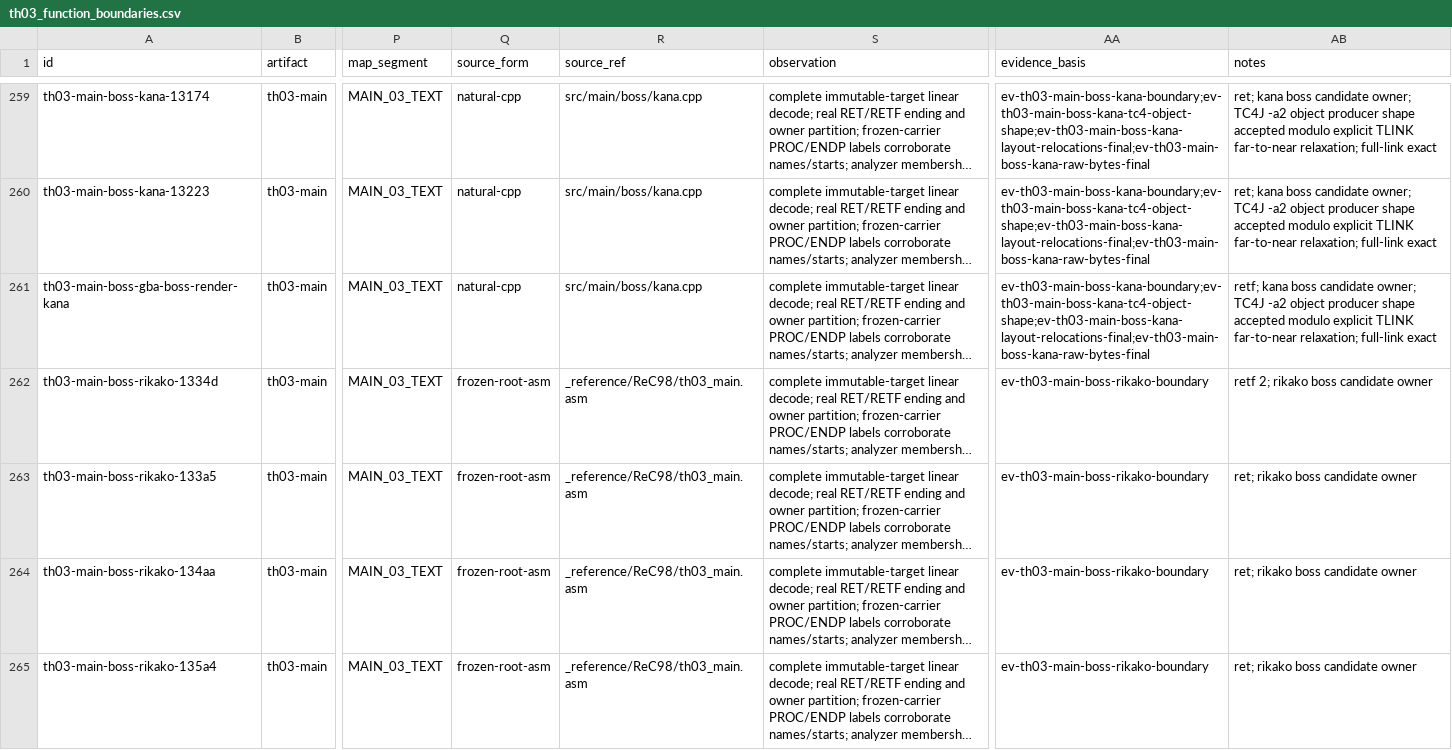
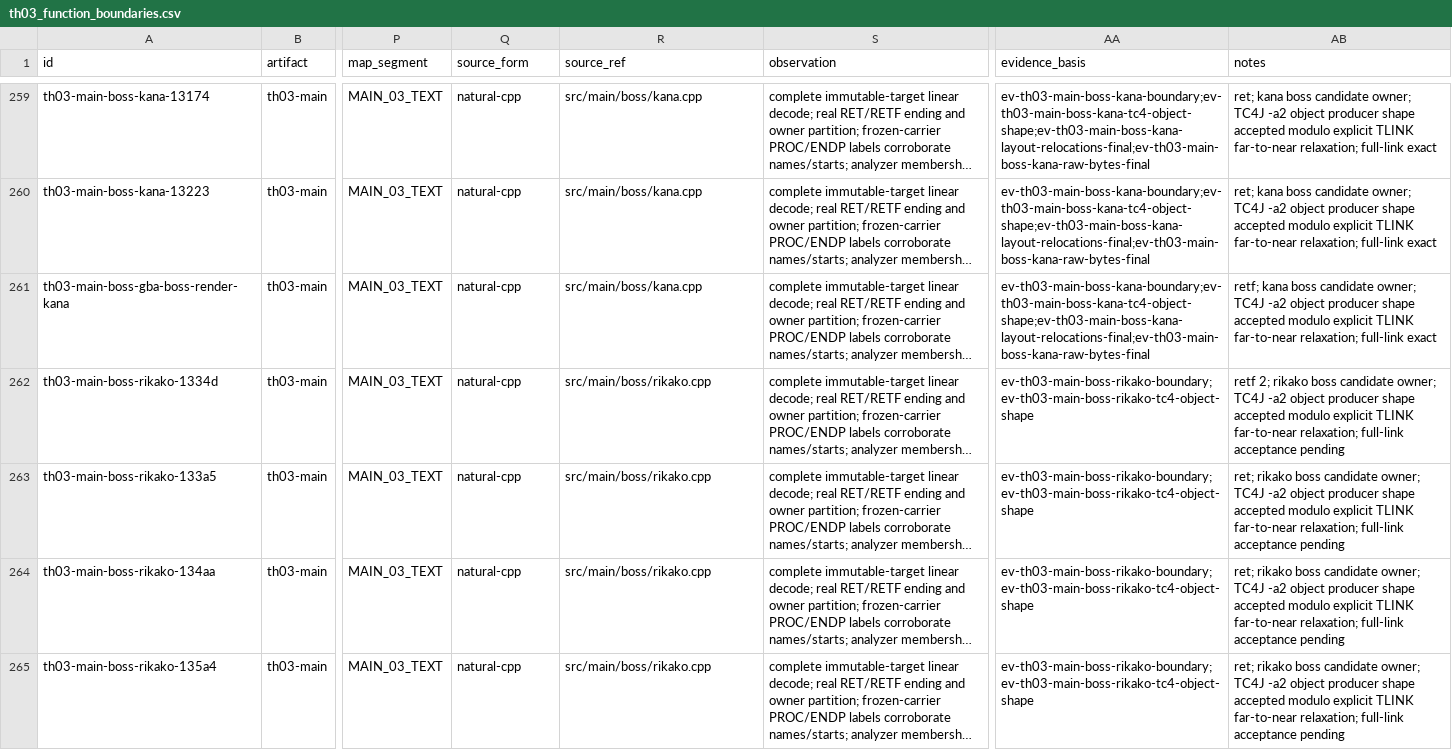
Before and after one commit to N0zoM1z0/th03, a CSV file: config/th03_function_boundaries.csv, drawn as a sheet; only a part is shown, gaps mark what is left out; long unchanged cells end in …; the diff covers the shown part only; the diff names each change by its address in the sheet, - before the commit and + after, or states it on an @@ line.

Commit message:
gpt-web: Record Rikako boss producer proof

```diff
--- a/config/th03_function_boundaries.csv
+++ b/config/th03_function_boundaries.csv
-Q262:Q265 (source_form): frozen-root-asm
+Q262:Q265 (source_form): natural-cpp
-R262:R265 (source_ref): _reference/ReC98/th03_main.asm
+R262:R265 (source_ref): src/main/boss/rikako.cpp
-AA262:AA265 (evidence_basis): ev-th03-main-boss-rikako-boundary
+AA262:AA265 (evidence_basis): ev-th03-main-boss-rikako-boundary;ev-th03-main-boss-rikako-tc4-object-shape
-AB262 (notes): …boss candidate owner
+AB262 (notes): …boss candidate owner; TC4J -a2 object producer shape accepted modulo explicit TLINK far-to-near relaxation; full-link acceptance pending
-AB263:AB265 (notes): …boss candidate owner
+AB263:AB265 (notes): …boss candidate owner; TC4J -a2 object producer shape accepted modulo explicit TLINK far-to-near relaxation; full-link acceptance pending
```
Also changed, not shown: 16 edited cells elsewhere in this file, config/knowledge.csv, config/th03_main_authored_functions.csv, 5 other files.
